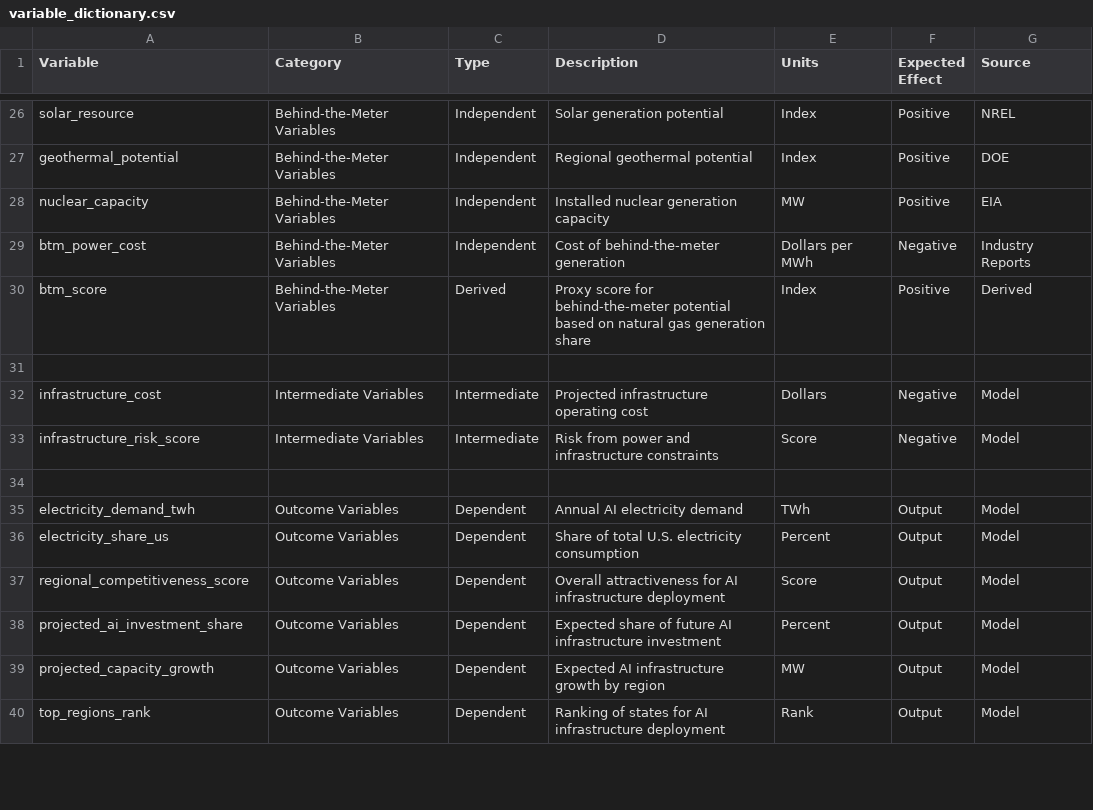
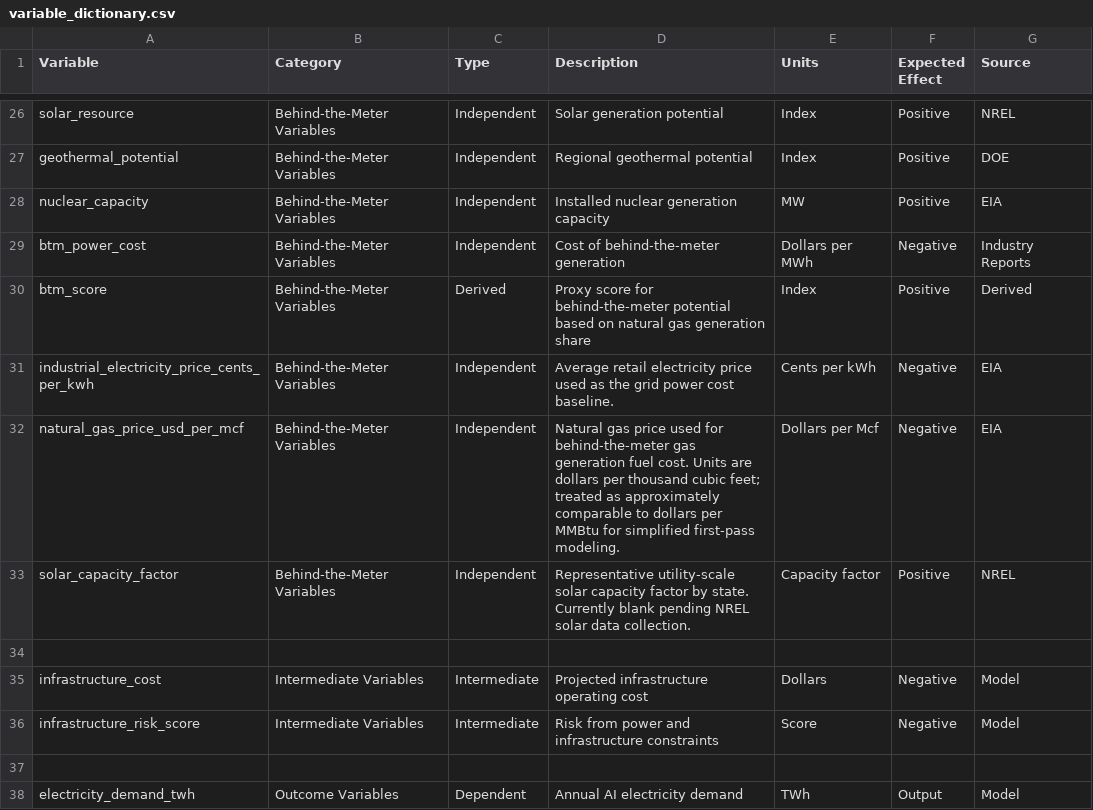
Before and after one commit to finnrcase/ai-infrastructure-economics, a CSV file: sources/variable_dictionary.csv, drawn as a sheet; only a part is shown, gaps mark what is left out; the shorter side is filled out with more unchanged rows.

Commit message:
Add behind-the-meter input dataset for grid and gas prices

```diff
--- a/sources/variable_dictionary.csv
+++ b/sources/variable_dictionary.csv
@@ -30,2 +30,5 @@ btm_power_cost,Behind-the-Meter Variables,Independent,Cost of behind-the-meter g
 btm_score,Behind-the-Meter Variables,Derived,Proxy score for behind-the-meter potential based on natural gas generation share,Index,Positive,Derived
+industrial_electricity_price_cents_per_kwh,Behind-the-Meter Variables,Independent,Average retail electricity price used as the grid power cost baseline.,Cents per kWh,Negative,EIA
+natural_gas_price_usd_per_mcf,Behind-the-Meter Variables,Independent,Natural gas price used for behind-the-meter gas generation fuel cost. Units are dollars per thousand cubic feet; treated as approximately comparable to dollars per MMBtu for simplified first-pass modeling.,Dollars per Mcf,Negative,EIA
+solar_capacity_factor,Behind-the-Meter Variables,Independent,Representative utility-scale solar capacity factor by state. Currently blank pending NREL solar data collection.,Capacity factor,Positive,NREL
 
```
Also changed, not shown: sources/source_tracker.csv, 1 other file.
